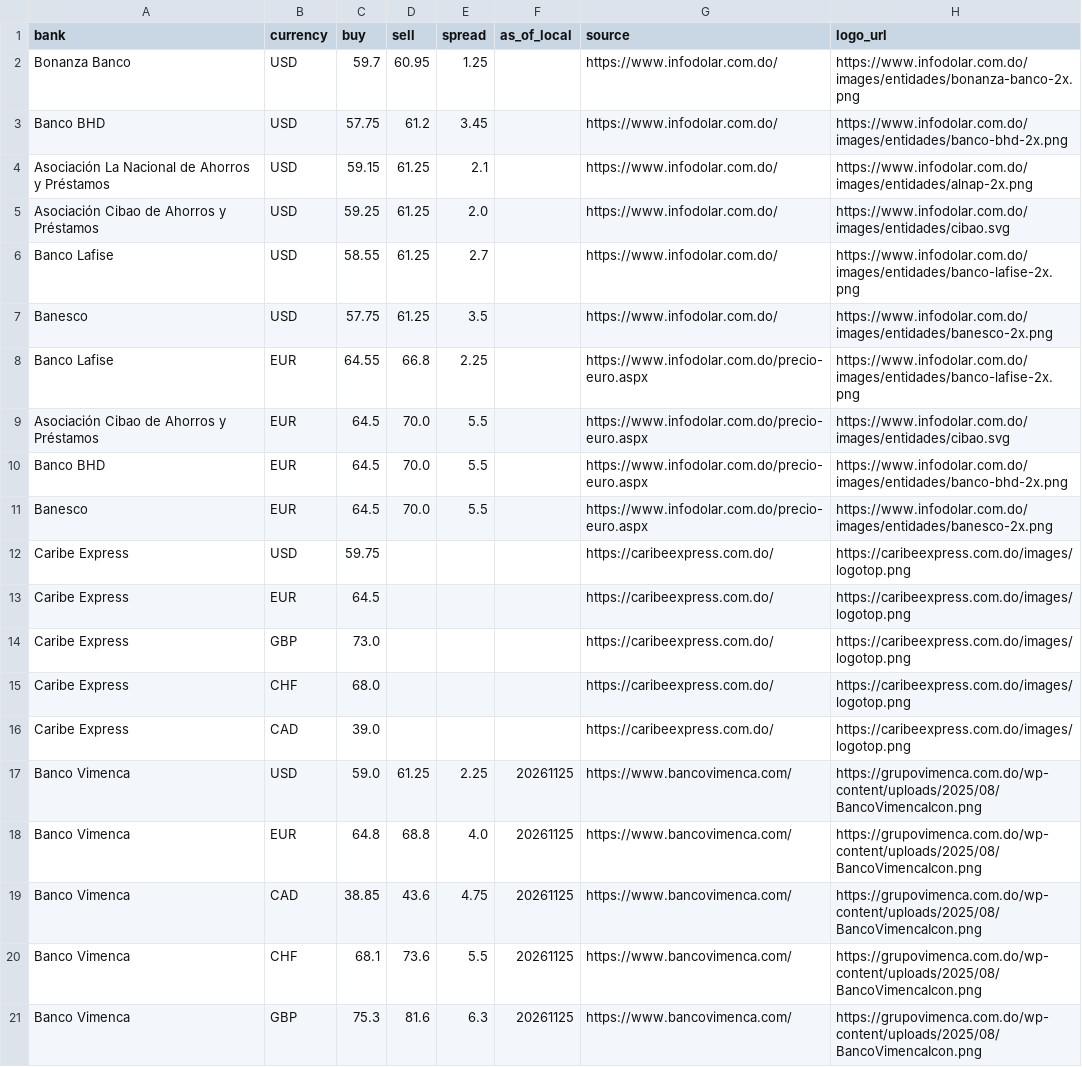
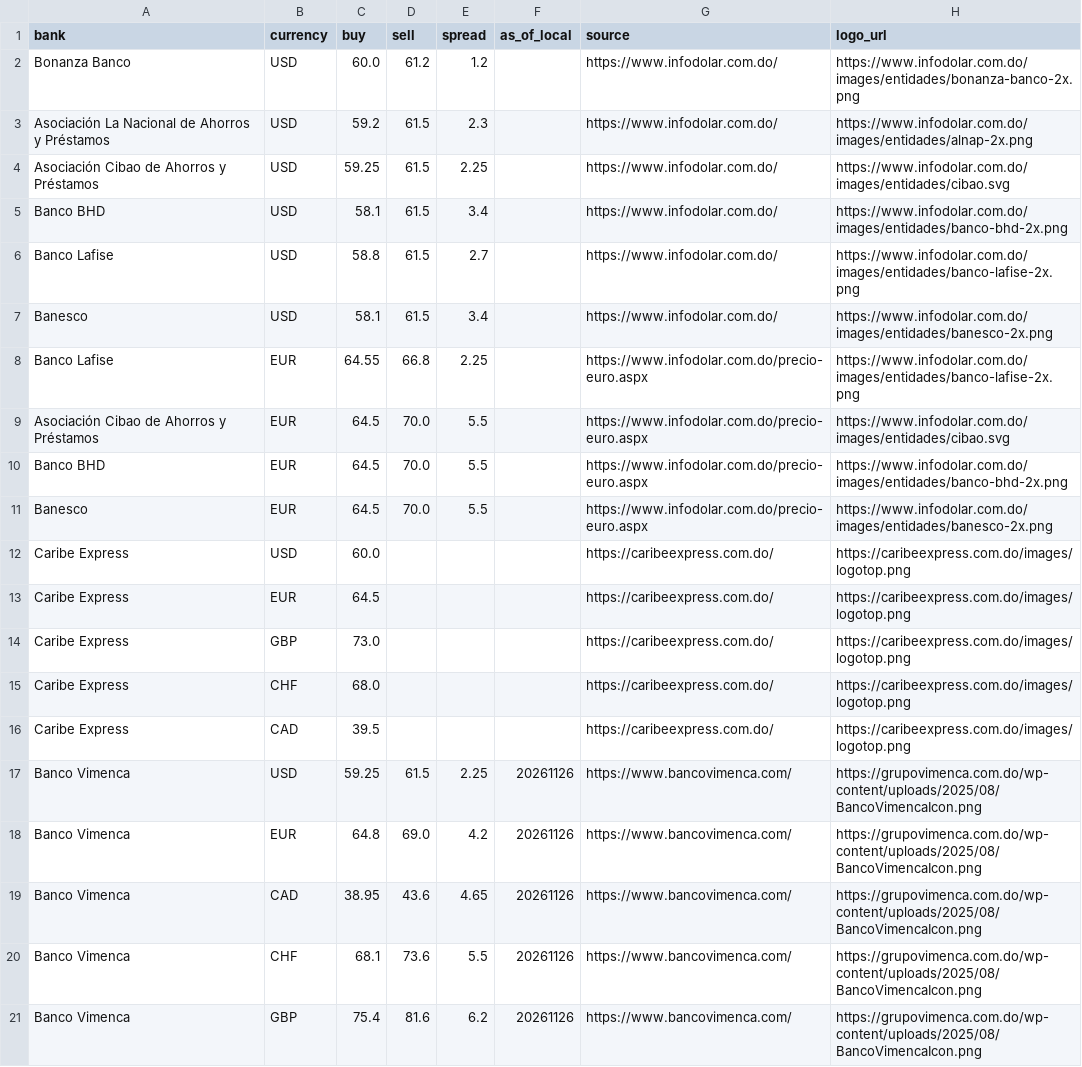
Before and after one commit to Rodyd137/infodolareuro, a CSV file: data/latest.csv, drawn as a sheet.

```diff
--- a/data/latest.csv
+++ b/data/latest.csv
@@ -1,8 +1,8 @@
 bank,currency,buy,sell,spread,as_of_local,source,logo_url
-Bonanza Banco,USD,59.7,60.95,1.25,,https://www.infodolar.com.do/,https://www.infodolar.com.do/images/entidades/bonanza-banco-2x.png
-Banco BHD,USD,57.75,61.2,3.45,,https://www.infodolar.com.do/,https://www.infodolar.com.do/images/entidades/banco-bhd-2x.png
-Asociación La Nacional de Ahorros y Préstamos,USD,59.15,61.25,2.1,,https://www.infodolar.com.do/,https://www.infodolar.com.do/images/entidades/alnap-2x.png
-Asociación Cibao de Ahorros y Préstamos,USD,59.25,61.25,2.0,,https://www.infodolar.com.do/,https://www.infodolar.com.do/images/entidades/cibao.svg
-Banco Lafise,USD,58.55,61.25,2.7,,https://www.infodolar.com.do/,https://www.infodolar.com.do/images/entidades/banco-lafise-2x.png
-Banesco,USD,57.75,61.25,3.5,,https://www.infodolar.com.do/,https://www.infodolar.com.do/images/entidades/banesco-2x.png
+Bonanza Banco,USD,60.0,61.2,1.2,,https://www.infodolar.com.do/,https://www.infodolar.com.do/images/entidades/bonanza-banco-2x.png
+Asociación La Nacional de Ahorros y Préstamos,USD,59.2,61.5,2.3,,https://www.infodolar.com.do/,https://www.infodolar.com.do/images/entidades/alnap-2x.png
+Asociación Cibao de Ahorros y Préstamos,USD,59.25,61.5,2.25,,https://www.infodolar.com.do/,https://www.infodolar.com.do/images/entidades/cibao.svg
+Banco BHD,USD,58.1,61.5,3.4,,https://www.infodolar.com.do/,https://www.infodolar.com.do/images/entidades/banco-bhd-2x.png
+Banco Lafise,USD,58.8,61.5,2.7,,https://www.infodolar.com.do/,https://www.infodolar.com.do/images/entidades/banco-lafise-2x.png
+Banesco,USD,58.1,61.5,3.4,,https://www.infodolar.com.do/,https://www.infodolar.com.do/images/entidades/banesco-2x.png
 Banco Lafise,EUR,64.55,66.8,2.25,,https://www.infodolar.com.do/precio-euro.aspx,https://www.infodolar.com.do/images/entidades/banco-lafise-2x.png
@@ -11,3 +11,3 @@ Banco BHD,EUR,64.5,70.0,5.5,,https://www.infodolar.com.do/precio-euro.aspx,https
 Banesco,EUR,64.5,70.0,5.5,,https://www.infodolar.com.do/precio-euro.aspx,https://www.infodolar.com.do/images/entidades/banesco-2x.png
-Caribe Express,USD,59.75,,,,https://caribeexpress.com.do/,https://caribeexpress.com.do/images/logotop.png
+Caribe Express,USD,60.0,,,,https://caribeexpress.com.do/,https://caribeexpress.com.do/images/logotop.png
 Caribe Express,EUR,64.5,,,,https://caribeexpress.com.do/,https://caribeexpress.com.do/images/logotop.png
@@ -15,7 +15,7 @@ Caribe Express,GBP,73.0,,,,https://caribeexpress.com.do/,https://caribeexpress.c
 Caribe Express,CHF,68.0,,,,https://caribeexpress.com.do/,https://caribeexpress.com.do/images/logotop.png
-Caribe Express,CAD,39.0,,,,https://caribeexpress.com.do/,https://caribeexpress.com.do/images/logotop.png
-Banco Vimenca,USD,59.0,61.25,2.25,20261125,https://www.bancovimenca.com/,https://grupovimenca.com.do/wp-content/uploads/2025/08/BancoVimencaIcon.png
-Banco Vimenca,EUR,64.8,68.8,4.0,20261125,https://www.bancovimenca.com/,https://grupovimenca.com.do/wp-content/uploads/2025/08/BancoVimencaIcon.png
-Banco Vimenca,CAD,38.85,43.6,4.75,20261125,https://www.bancovimenca.com/,https://grupovimenca.com.do/wp-content/uploads/2025/08/BancoVimencaIcon.png
-Banco Vimenca,CHF,68.1,73.6,5.5,20261125,https://www.bancovimenca.com/,https://grupovimenca.com.do/wp-content/uploads/2025/08/BancoVimencaIcon.png
-Banco Vimenca,GBP,75.3,81.6,6.3,20261125,https://www.bancovimenca.com/,https://grupovimenca.com.do/wp-content/uploads/2025/08/BancoVimencaIcon.png
+Caribe Express,CAD,39.5,,,,https://caribeexpress.com.do/,https://caribeexpress.com.do/images/logotop.png
+Banco Vimenca,USD,59.25,61.5,2.25,20261126,https://www.bancovimenca.com/,https://grupovimenca.com.do/wp-content/uploads/2025/08/BancoVimencaIcon.png
+Banco Vimenca,EUR,64.8,69.0,4.2,20261126,https://www.bancovimenca.com/,https://grupovimenca.com.do/wp-content/uploads/2025/08/BancoVimencaIcon.png
+Banco Vimenca,CAD,38.95,43.6,4.65,20261126,https://www.bancovimenca.com/,https://grupovimenca.com.do/wp-content/uploads/2025/08/BancoVimencaIcon.png
+Banco Vimenca,CHF,68.1,73.6,5.5,20261126,https://www.bancovimenca.com/,https://grupovimenca.com.do/wp-content/uploads/2025/08/BancoVimencaIcon.png
+Banco Vimenca,GBP,75.4,81.6,6.2,20261126,https://www.bancovimenca.com/,https://grupovimenca.com.do/wp-content/uploads/2025/08/BancoVimencaIcon.png
```
Also changed, not shown: 2 other files.
